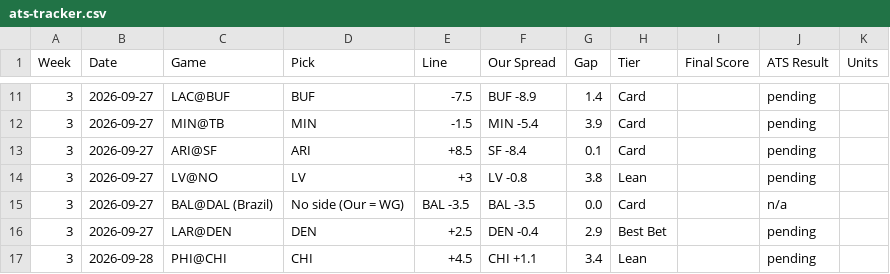
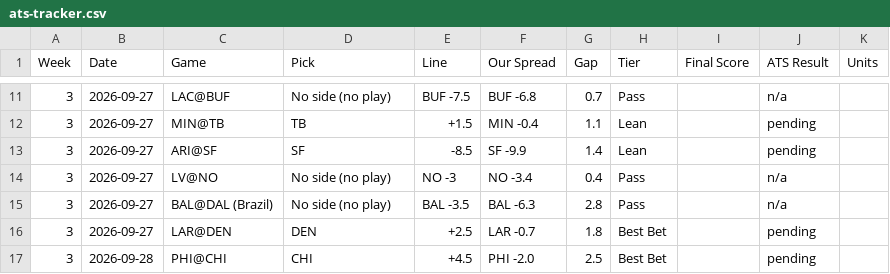
Before and after one commit to phoustonnow-spec/vectorpicks, a CSV file: data/ats-tracker.csv, drawn as a sheet; only a part is shown, gaps mark what is left out; the diff covers the shown part only.

```diff
--- a/data/ats-tracker.csv
+++ b/data/ats-tracker.csv
@@ -11,7 +11,7 @@ Week,Date,Game,Pick,Line,Our Spread,Gap,Tier,Final Score,ATS Result,Units
-3,2026-09-27,LAC@BUF,BUF,-7.5,BUF -8.9,1.4,Card,,pending,
-3,2026-09-27,MIN@TB,MIN,-1.5,MIN -5.4,3.9,Card,,pending,
-3,2026-09-27,ARI@SF,ARI,+8.5,SF -8.4,0.1,Card,,pending,
-3,2026-09-27,LV@NO,LV,+3,LV -0.8,3.8,Lean,,pending,
-3,2026-09-27,BAL@DAL (Brazil),No side (Our = WG),BAL -3.5,BAL -3.5,0.0,Card,,n/a,
-3,2026-09-27,LAR@DEN,DEN,+2.5,DEN -0.4,2.9,Best Bet,,pending,
-3,2026-09-28,PHI@CHI,CHI,+4.5,CHI +1.1,3.4,Lean,,pending,
+3,2026-09-27,LAC@BUF,No side (no play),BUF -7.5,BUF -6.8,0.7,Pass,,n/a,
+3,2026-09-27,MIN@TB,TB,+1.5,MIN -0.4,1.1,Lean,,pending,
+3,2026-09-27,ARI@SF,SF,-8.5,SF -9.9,1.4,Lean,,pending,
+3,2026-09-27,LV@NO,No side (no play),NO -3,NO -3.4,0.4,Pass,,n/a,
+3,2026-09-27,BAL@DAL (Brazil),No side (no play),BAL -3.5,BAL -6.3,2.8,Pass,,n/a,
+3,2026-09-27,LAR@DEN,DEN,+2.5,LAR -0.7,1.8,Best Bet,,pending,
+3,2026-09-28,PHI@CHI,CHI,+4.5,PHI -2.0,2.5,Best Bet,,pending,
```
Also changed, not shown: 33 edited cells elsewhere in this file, 7 other files.
